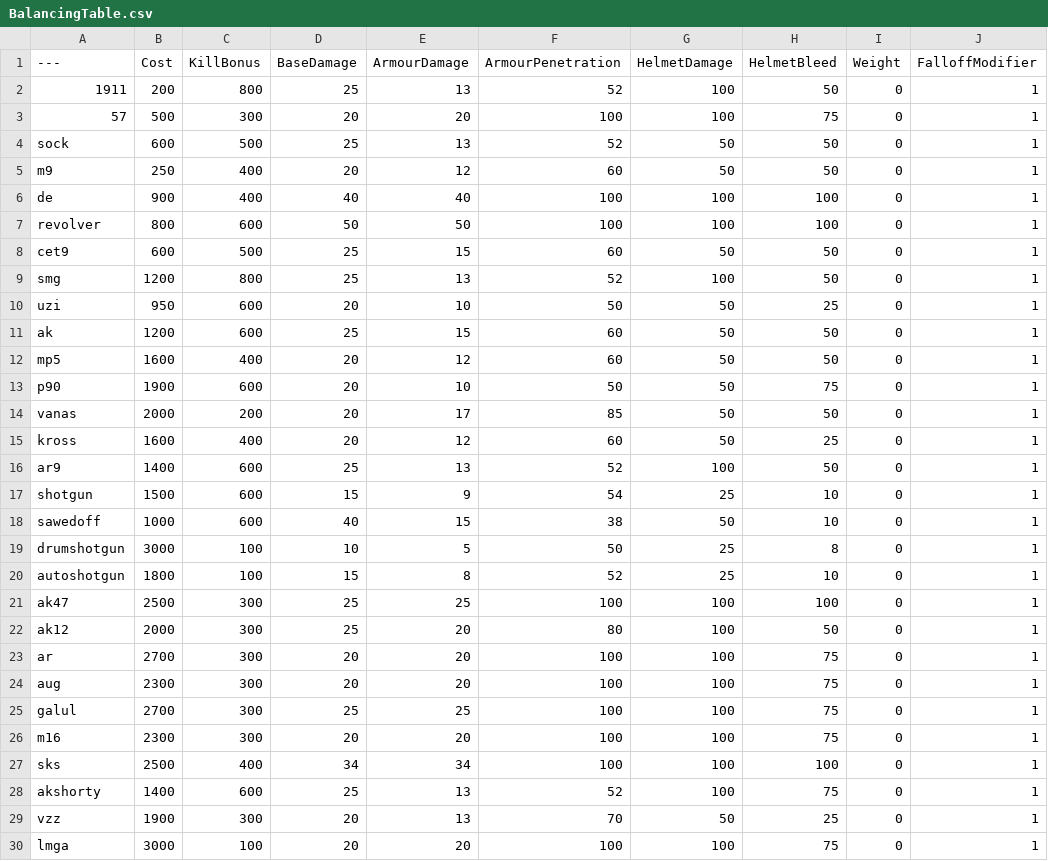
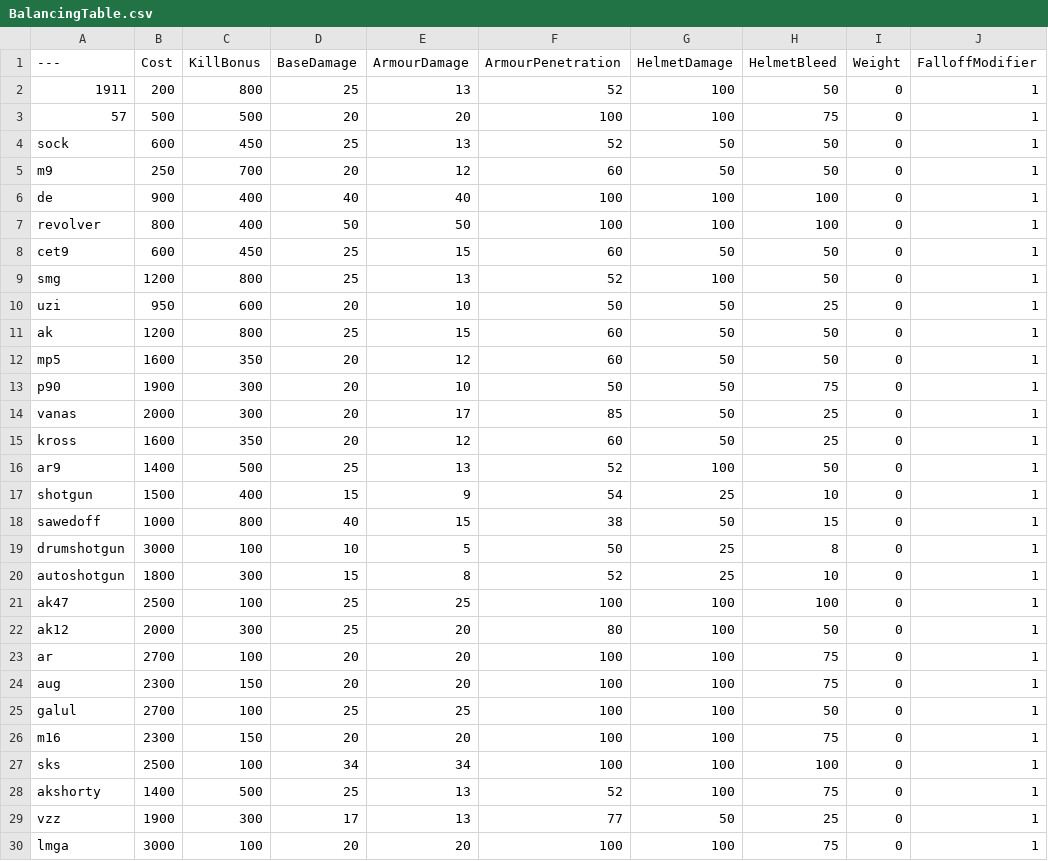
Before and after one commit to blippyblop/BalancingTable, a CSV file: BalancingTable.csv, drawn as a sheet; only a part is shown; the diff covers the shown part only; the diff names each change by its address in the sheet, - before the commit and + after, or states it on an @@ line.

Commit message:
Update BalancingTable.csv
* kill bonuses updated to account for the removal of attachment penalties
-- bolt actions get double reward
* famas helmet bleed reduced
-- reduces its power compared to the AK12 a little
* vss base damage reduced
-- reduces its power compared to p90 a little
* sawed off helmet bleed increased
-- reduces instances of headshots doing less damage than bodyshots
* galil helmet bleed reduced
-- prevents 2 shot kill which is way stronger than the M4's 3 shot

```diff
--- a/BalancingTable.csv
+++ b/BalancingTable.csv
-C3 (KillBonus): 300
+C3 (KillBonus): 500
-C4 (KillBonus): 500
+C4 (KillBonus): 450
-C5 (KillBonus): 400
+C5 (KillBonus): 700
-C7 (KillBonus): 600
+C7 (KillBonus): 400
-C8 (KillBonus): 500
+C8 (KillBonus): 450
-C11 (KillBonus): 600
+C11 (KillBonus): 800
-C12 (KillBonus): 400
+C12 (KillBonus): 350
-C13 (KillBonus): 600
+C13 (KillBonus): 300
-C14 (KillBonus): 200
+C14 (KillBonus): 300
-H14 (HelmetBleed): 50
+H14 (HelmetBleed): 25
-C15 (KillBonus): 400
+C15 (KillBonus): 350
-C16 (KillBonus): 600
+C16 (KillBonus): 500
-C17 (KillBonus): 600
+C17 (KillBonus): 400
-C18 (KillBonus): 600
+C18 (KillBonus): 800
-H18 (HelmetBleed): 10
+H18 (HelmetBleed): 15
-C20 (KillBonus): 100
+C20 (KillBonus): 300
-C21 (KillBonus): 300
+C21 (KillBonus): 100
-C23 (KillBonus): 300
+C23 (KillBonus): 100
-C24 (KillBonus): 300
+C24 (KillBonus): 150
-C25 (KillBonus): 300
+C25 (KillBonus): 100
-H25 (HelmetBleed): 75
+H25 (HelmetBleed): 50
-C26 (KillBonus): 300
+C26 (KillBonus): 150
-C27 (KillBonus): 400
+C27 (KillBonus): 100
-C28 (KillBonus): 600
+C28 (KillBonus): 500
-D29 (BaseDamage): 20
+D29 (BaseDamage): 17
-F29 (ArmourPenetration): 70
+F29 (ArmourPenetration): 77
```
Also changed, not shown: 4 edited cells elsewhere in this file.
